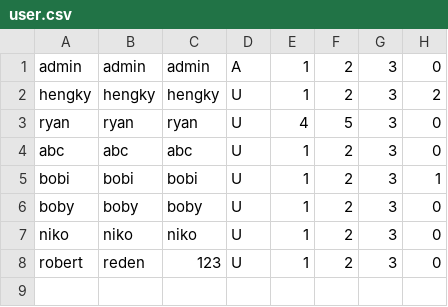
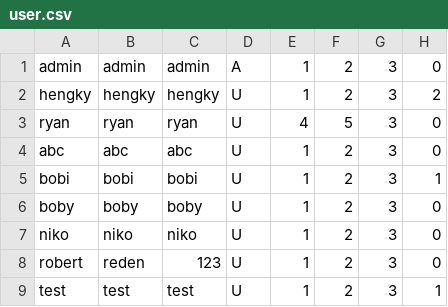
Before and after one commit to hengkysanjaya123/LibraryFinalProject, a CSV file: database/user.csv, drawn as a sheet; the diff names each change by its address in the sheet, - before the commit and + after, or states it on an @@ line.

```diff
--- a/database/user.csv
+++ b/database/user.csv
+row 9: test | test | test | U | 1 | 2 | 3 | 1
```
Also changed, not shown: database/book.csv, database/transaction.csv, 16 other files.
